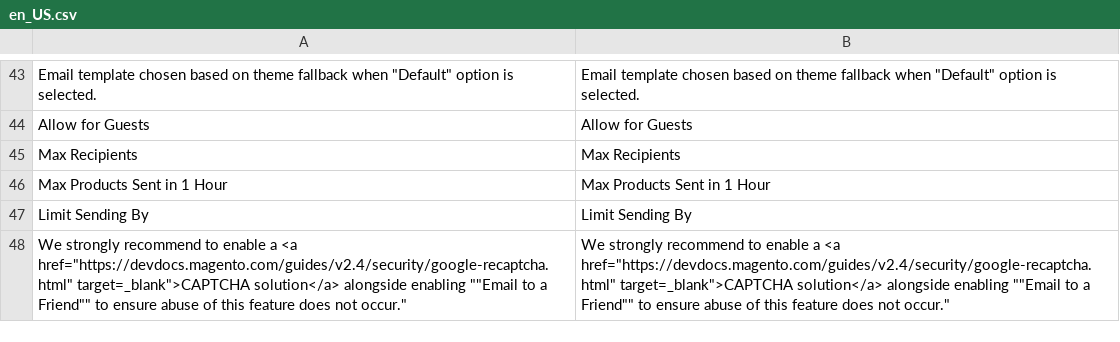
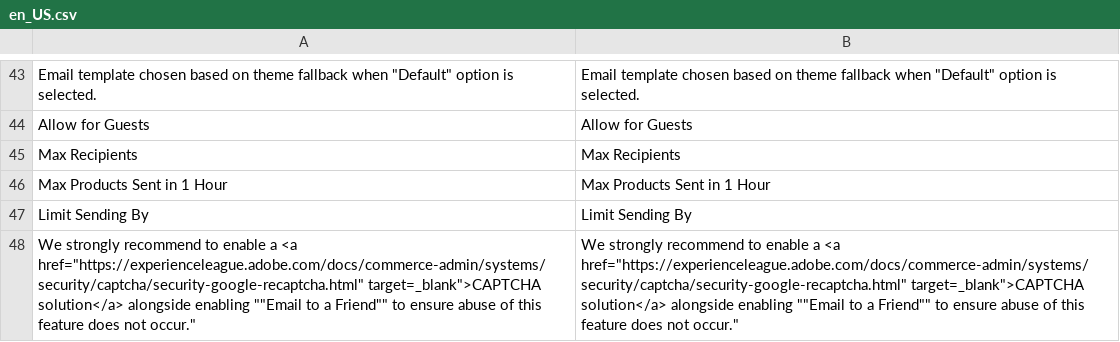
Before and after one commit to hanhbt-sosc/compare-m244p9-m247p3, a CSV file: module-send-friend/i18n/en_US.csv, drawn as a sheet; only a part is shown, gaps mark what is left out; the diff names each change by its address in the sheet, - before the commit and + after, or states it on an @@ line.

Commit message:
Update [module-send-friend]

```diff
--- a/module-send-friend/i18n/en_US.csv
+++ b/module-send-friend/i18n/en_US.csv
-A48: …a <a href="https://devdocs.magento.com/guides/v2.4/security/google-recaptcha.html" target=_blank">CAPTCHA solution</a>…
+A48: …a <a href="https://experienceleague.adobe.com/docs/commerce-admin/systems/security/captcha/security-google-recaptcha.html" target=_blank">CAPTCHA solution</a>…
-B48: …a <a href="https://devdocs.magento.com/guides/v2.4/security/google-recaptcha.html" target=_blank">CAPTCHA solution</a>…
+B48: …a <a href="https://experienceleague.adobe.com/docs/commerce-admin/systems/security/captcha/security-google-recaptcha.html" target=_blank">CAPTCHA solution</a>…
```
Also changed, not shown: 5 other files.
